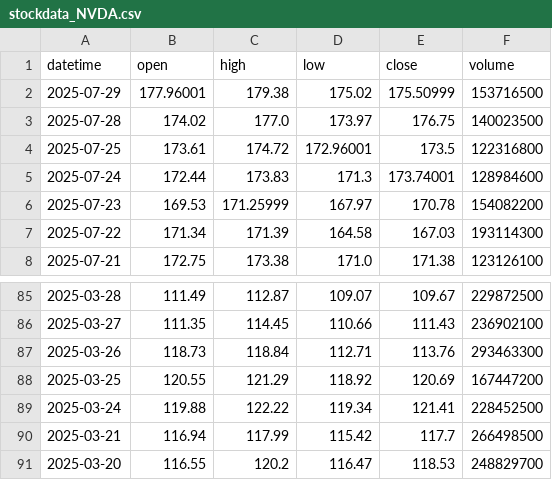
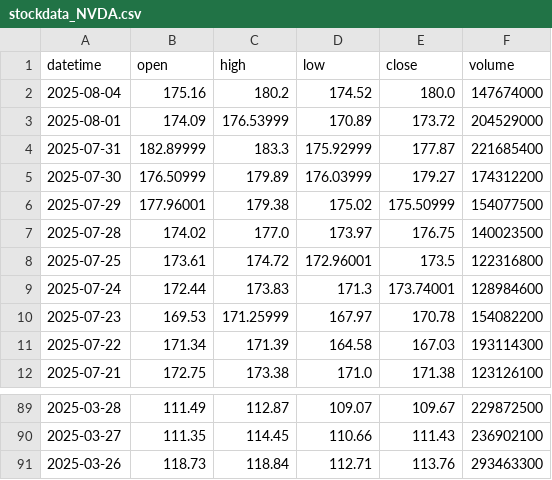
Before and after one commit to Nickeniklas/streamlit_stockdata, a CSV file: stockdata/stockdata_NVDA.csv, drawn as a sheet; only a part is shown, gaps mark what is left out.

```diff
--- a/stockdata/stockdata_NVDA.csv
+++ b/stockdata/stockdata_NVDA.csv
@@ -1,3 +1,7 @@
 datetime,open,high,low,close,volume
-2025-07-29,177.96001,179.38,175.02,175.50999,153716500
+2025-08-04,175.16,180.2,174.52,180.0,147674000
+2025-08-01,174.09,176.53999,170.89,173.72,204529000
+2025-07-31,182.89999,183.3,175.92999,177.87,221685400
+2025-07-30,176.50999,179.89,176.03999,179.27,174312200
+2025-07-29,177.96001,179.38,175.02,175.50999,154077500
 2025-07-28,174.02,177.0,173.97,176.75,140023500
@@ -87,5 +91 @@ datetime,open,high,low,close,volume
 2025-03-26,118.73,118.84,112.71,113.76,293463300
-2025-03-25,120.55,121.29,118.92,120.69,167447200
-2025-03-24,119.88,122.22,119.34,121.41,228452500
-2025-03-21,116.94,117.99,115.42,117.7,266498500
-2025-03-20,116.55,120.2,116.47,118.53,248829700
```
Also changed, not shown: stockdata/stockdata_AAPL.csv, stockdata/stockdata_AMZN.csv, 8 other files.
